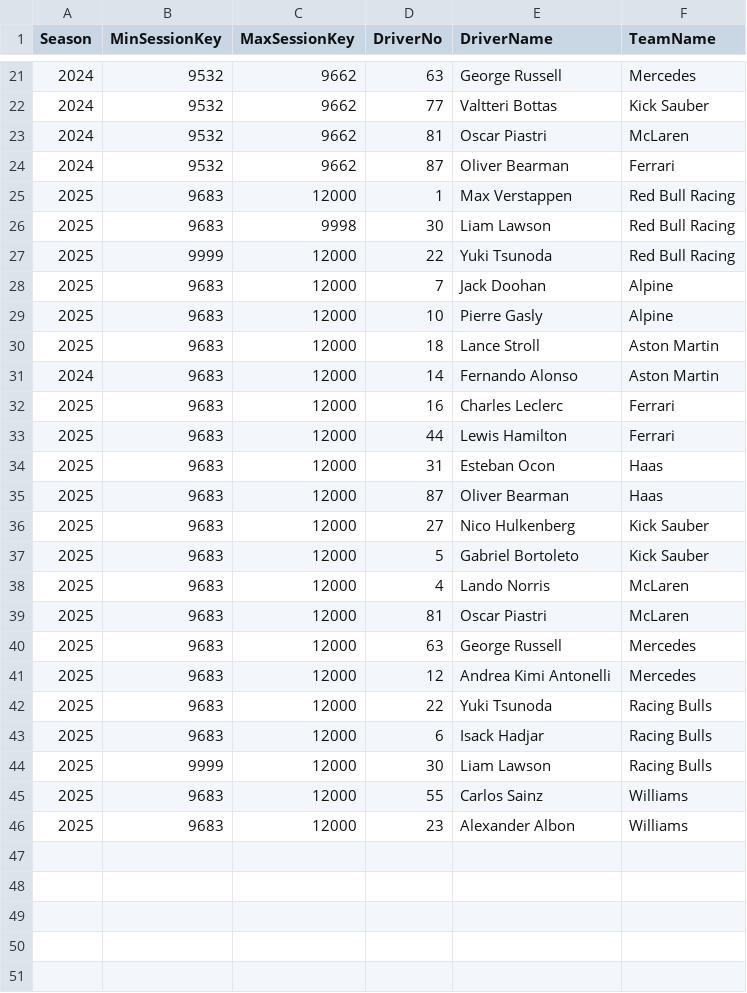
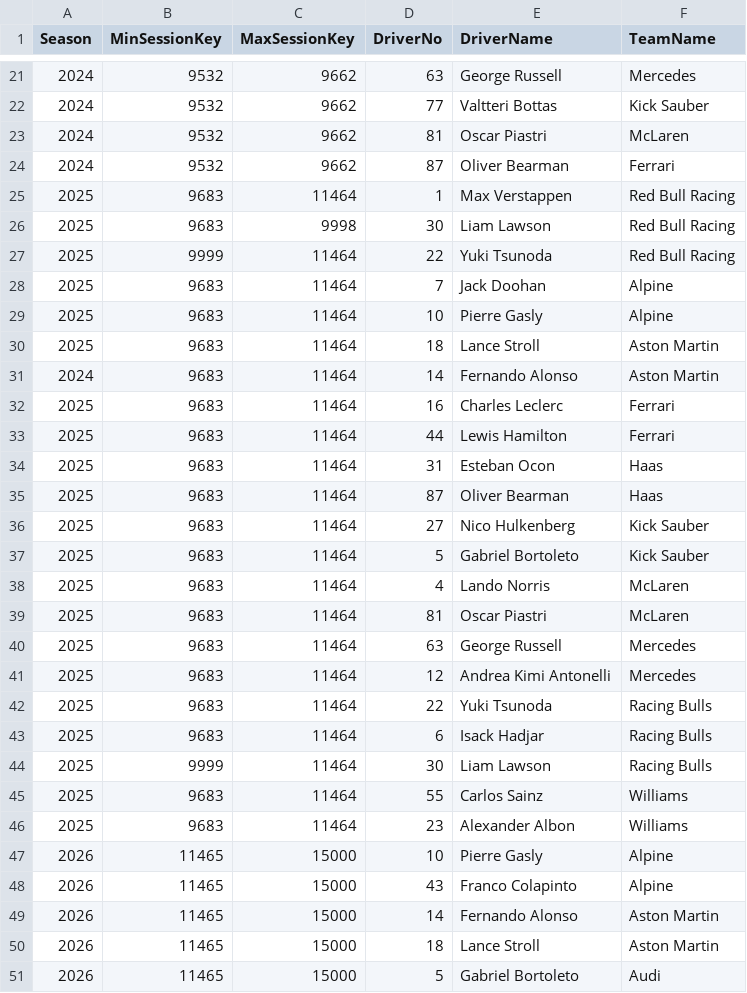
Before and after one commit to shamus-cunningham/seeq-f1, a CSV file: data/CarTeamMap.csv, drawn as a sheet; only a part is shown, gaps mark what is left out; the diff covers the shown part only.

```diff
--- a/data/CarTeamMap.csv
+++ b/data/CarTeamMap.csv
@@ -24,23 +24,28 @@ Season,MinSessionKey,MaxSessionKey,DriverNo,DriverName,TeamName
 2024,9532,9662,87,Oliver Bearman,Ferrari
-2025,9683,12000,1,Max Verstappen,Red Bull Racing
+2025,9683,11464,1,Max Verstappen,Red Bull Racing
 2025,9683,9998,30,Liam Lawson,Red Bull Racing
-2025,9999,12000,22,Yuki Tsunoda,Red Bull Racing
-2025,9683,12000,7,Jack Doohan,Alpine
-2025,9683,12000,10,Pierre Gasly,Alpine
-2025,9683,12000,18,Lance Stroll,Aston Martin
-2024,9683,12000,14,Fernando Alonso,Aston Martin
-2025,9683,12000,16,Charles Leclerc,Ferrari
-2025,9683,12000,44,Lewis Hamilton,Ferrari
-2025,9683,12000,31,Esteban Ocon,Haas
-2025,9683,12000,87,Oliver Bearman,Haas
-2025,9683,12000,27,Nico Hulkenberg,Kick Sauber
-2025,9683,12000,5,Gabriel Bortoleto,Kick Sauber
-2025,9683,12000,4,Lando Norris,McLaren
-2025,9683,12000,81,Oscar Piastri,McLaren
-2025,9683,12000,63,George Russell,Mercedes
-2025,9683,12000,12,Andrea Kimi Antonelli,Mercedes
-2025,9683,12000,22,Yuki Tsunoda,Racing Bulls
-2025,9683,12000,6,Isack Hadjar,Racing Bulls
-2025,9999,12000,30,Liam Lawson,Racing Bulls
-2025,9683,12000,55,Carlos Sainz,Williams
-2025,9683,12000,23,Alexander Albon,Williams
+2025,9999,11464,22,Yuki Tsunoda,Red Bull Racing
+2025,9683,11464,7,Jack Doohan,Alpine
+2025,9683,11464,10,Pierre Gasly,Alpine
+2025,9683,11464,18,Lance Stroll,Aston Martin
+2024,9683,11464,14,Fernando Alonso,Aston Martin
+2025,9683,11464,16,Charles Leclerc,Ferrari
+2025,9683,11464,44,Lewis Hamilton,Ferrari
+2025,9683,11464,31,Esteban Ocon,Haas
+2025,9683,11464,87,Oliver Bearman,Haas
+2025,9683,11464,27,Nico Hulkenberg,Kick Sauber
+2025,9683,11464,5,Gabriel Bortoleto,Kick Sauber
+2025,9683,11464,4,Lando Norris,McLaren
+2025,9683,11464,81,Oscar Piastri,McLaren
+2025,9683,11464,63,George Russell,Mercedes
+2025,9683,11464,12,Andrea Kimi Antonelli,Mercedes
+2025,9683,11464,22,Yuki Tsunoda,Racing Bulls
+2025,9683,11464,6,Isack Hadjar,Racing Bulls
+2025,9999,11464,30,Liam Lawson,Racing Bulls
+2025,9683,11464,55,Carlos Sainz,Williams
+2025,9683,11464,23,Alexander Albon,Williams
+2026,11465,15000,10,Pierre Gasly,Alpine
+2026,11465,15000,43,Franco Colapinto,Alpine
+2026,11465,15000,14,Fernando Alonso,Aston Martin
+2026,11465,15000,18,Lance Stroll,Aston Martin
+2026,11465,15000,5,Gabriel Bortoleto,Audi
```
Also changed, not shown: 17 added rows elsewhere in this file, 2 other files.
